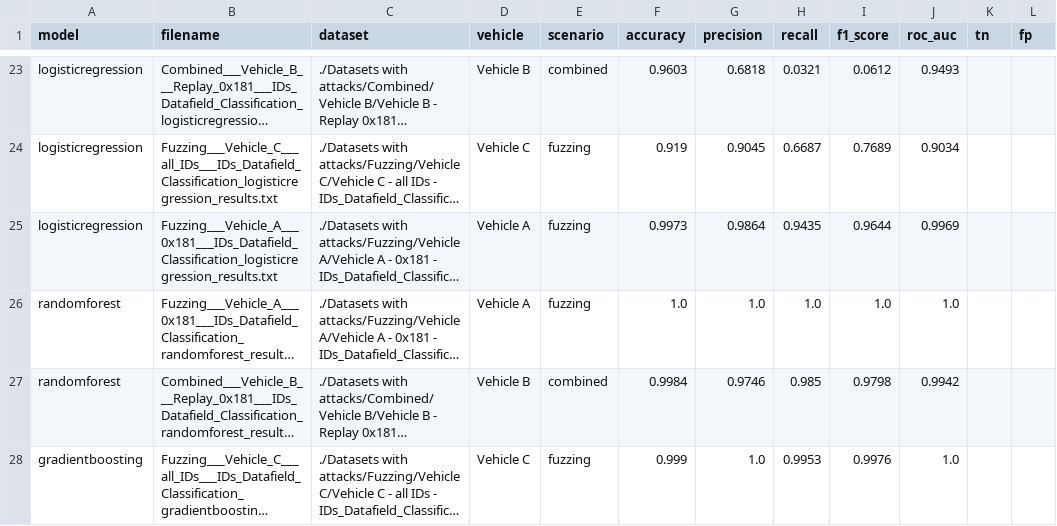
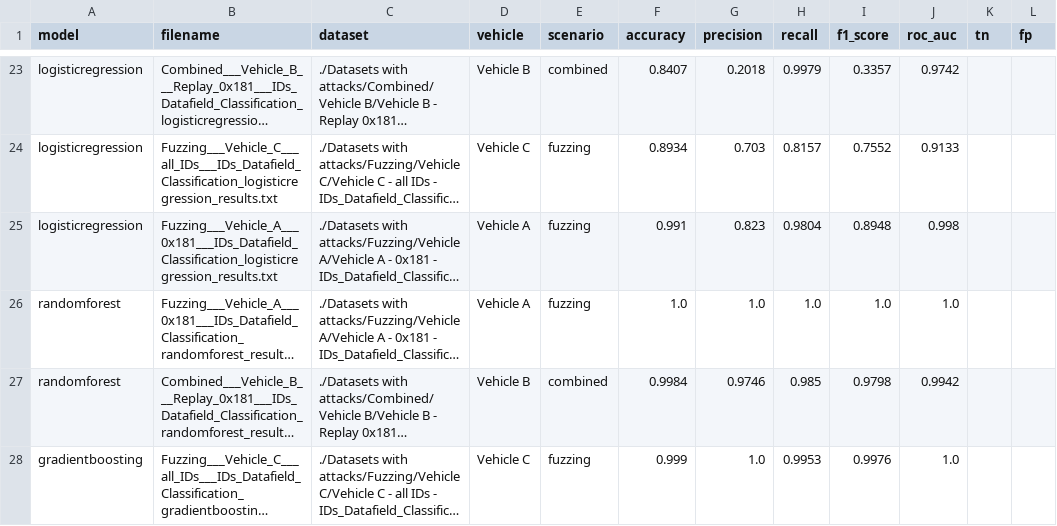
Before and after one commit to Adrian-Apostu/CAN-IDS, a CSV file: results_summary.csv, drawn as a sheet; only a part is shown, gaps mark what is left out; long unchanged cells end in …; the diff covers the shown part only; the diff names each change by its address in the sheet, - before the commit and + after, or states it on an @@ line.

```diff
--- a/results_summary.csv
+++ b/results_summary.csv
-F23 (accuracy): 0.9603
+F23 (accuracy): 0.8407
-G23 (precision): 0.6818
+G23 (precision): 0.2018
-H23 (recall): 0.0321
+H23 (recall): 0.9979
-I23 (f1_score): 0.0612
+I23 (f1_score): 0.3357
-J23 (roc_auc): 0.9493
+J23 (roc_auc): 0.9742
-F24 (accuracy): 0.919
+F24 (accuracy): 0.8934
-G24 (precision): 0.9045
+G24 (precision): 0.703
-H24 (recall): 0.6687
+H24 (recall): 0.8157
-I24 (f1_score): 0.7689
+I24 (f1_score): 0.7552
-J24 (roc_auc): 0.9034
+J24 (roc_auc): 0.9133
-F25 (accuracy): 0.9973
+F25 (accuracy): 0.991
-G25 (precision): 0.9864
+G25 (precision): 0.823
-H25 (recall): 0.9435
+H25 (recall): 0.9804
-I25 (f1_score): 0.9644
+I25 (f1_score): 0.8948
-J25 (roc_auc): 0.9969
+J25 (roc_auc): 0.998
```
Also changed, not shown: 38 edited cells elsewhere in this file, 13 other files.
